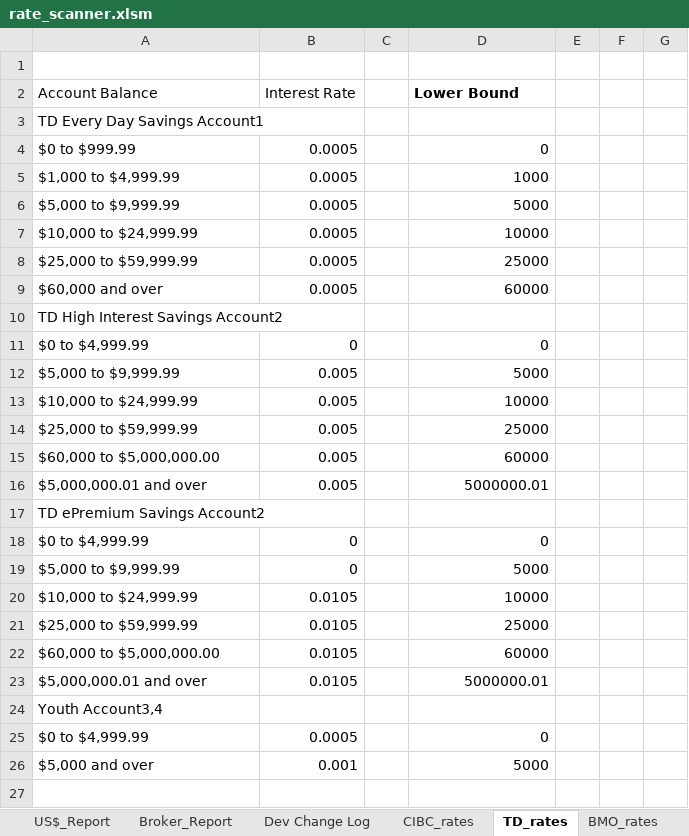
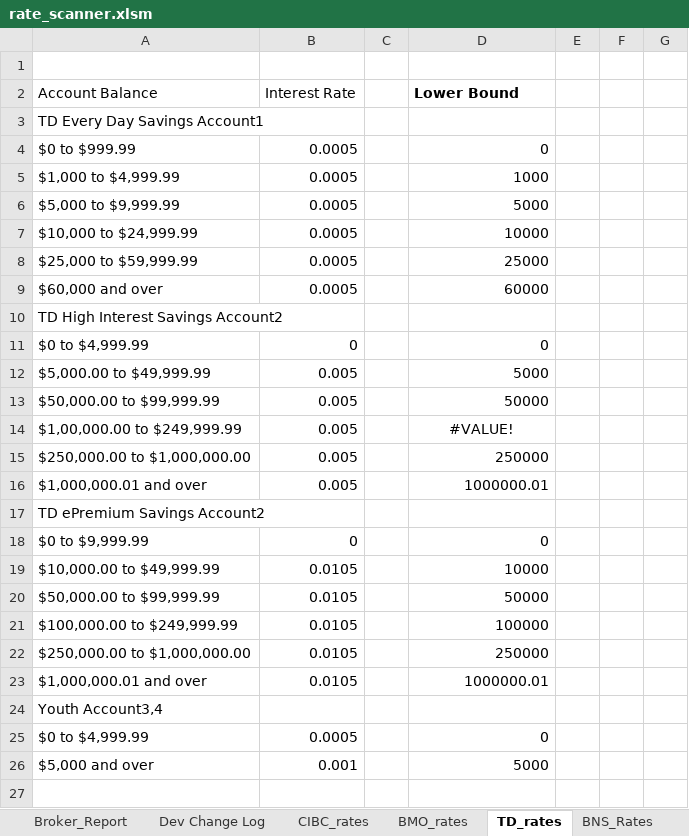
Before and after one commit to Strathhardie/Competitive-Tracker-Public, an Excel workbook: Rate Scanner/rate_scanner.xlsm, sheet TD_rates, drawn as a sheet; only a part is shown; values as stored, in another font and other column widths than the file's, no borders; table styles not drawn; removed rows and columns are numbered as before the commit, all else as after; the diff names each change by its address in the sheet, - before the commit and + after, or states it on an @@ line.

Commit message:
Broker Report added

```diff
--- a/Rate Scanner/rate_scanner.xlsm (sheet TD_rates)
+++ b/Rate Scanner/rate_scanner.xlsm (sheet TD_rates)
@@ sheet tab order changed: Broker_Report | Dev Change Log | CIBC_rates | BMO_rates | TD_rates | BNS_Rates @@
-A12 (Account Balance): $5,000 to $9,999.99
+A12 (Account Balance): $5,000.00 to $49,999.99
+row 13: $50,000.00 to $99,999.99 | 0.005 |  | 50000
-A14 (Account Balance): $10,000 to $24,999.99
+A14 (Account Balance): $1,00,000.00 to $249,999.99
-D14 (Lower Bound): 10000
+D14 (Lower Bound): #VALUE!
-D14 alignment: right
+D14 alignment: center
-row 14: $25,000 to $59,999.99 | 0.005 |  | 25000
-A15 (Account Balance): $60,000 to $5,000,000.00
+A15 (Account Balance): $250,000.00 to $1,000,000.00
-D15 (Lower Bound): 60000
+D15 (Lower Bound): 250000
-A16 (Account Balance): $5,000,000.01 and over
+A16 (Account Balance): $1,000,000.01 and over
-D16 (Lower Bound): 5000000.01
+D16 (Lower Bound): 1000000.01
-A18 (Account Balance): $0 to $4,999.99
+A18 (Account Balance): $0 to $9,999.99
-row 19: $5,000 to $9,999.99 | 0 |  | 5000
-A19 (Account Balance): $10,000 to $24,999.99
+A19 (Account Balance): $10,000.00 to $49,999.99
-row 21: $25,000 to $59,999.99 | 0.0105 |  | 25000
+row 20: $50,000.00 to $99,999.99 | 0.0105 |  | 50000
+row 21: $100,000.00 to $249,999.99 | 0.0105 |  | 100000
-A22 (Account Balance): $60,000 to $5,000,000.00
+A22 (Account Balance): $250,000.00 to $1,000,000.00
-D22 (Lower Bound): 60000
+D22 (Lower Bound): 250000
-A23 (Account Balance): $5,000,000.01 and over
+A23 (Account Balance): $1,000,000.01 and over
-D23 (Lower Bound): 5000000.01
+D23 (Lower Bound): 1000000.01
```
Also changed, not shown: sheet Broker_Report, sheet Retail_Report, sheet Simplii_rates, sheet B2B_rates, sheet CIBC_rates, sheet Manulife_rates, 1 more sheet, other sheet tabs, charts or pictures.
